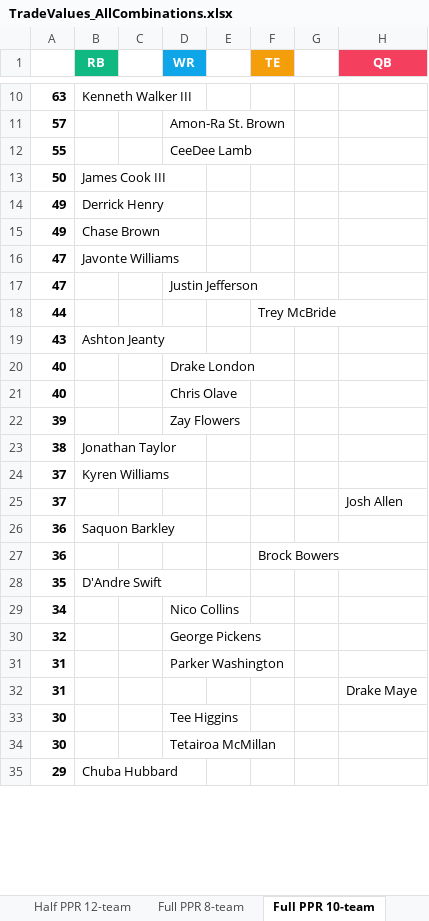
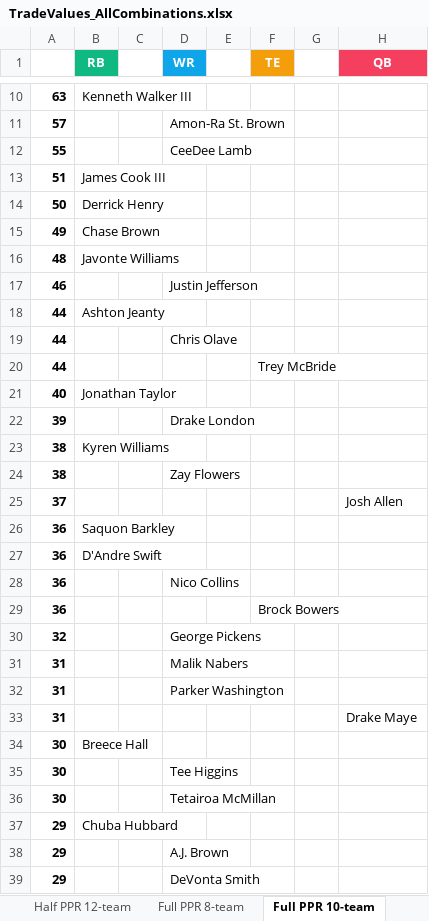
Before and after one commit to seoularpro/OddsVis, an Excel workbook: TradeValueSheets/TradeValues_AllCombinations.xlsx, sheet Full PPR 10-team, drawn as a sheet; only a part is shown, gaps mark what is left out; values as stored, in another font and other column widths than the file's, no borders; removed rows and columns are numbered as before the commit, all else as after; the diff covers the shown part only; the diff names each change by its address in the sheet, - before the commit and + after, or states it on an @@ line.

```diff
--- a/TradeValueSheets/TradeValues_AllCombinations.xlsx (sheet Full PPR 10-team)
+++ b/TradeValueSheets/TradeValues_AllCombinations.xlsx (sheet Full PPR 10-team)
+row 13: 51 | James Cook III
-B14 (RB): James Cook III
+B14 (RB): Derrick Henry
-row 14: 49 | Derrick Henry
-A16: 47
+A16: 48
-A17: 47
+A17: 46
+row 18: 44 | Ashton Jeanty
+row 19: 44 |  |  | Chris Olave
-row 19: 43 | Ashton Jeanty
-B21 (RB): (empty)
+B21 (RB): Jonathan Taylor
-D21 (WR): Drake London
+D21 (WR): (empty)
-row 21: 40 |  |  | Chris Olave
-D22 (WR): Zay Flowers
+D22 (WR): Drake London
-B23 (RB): Jonathan Taylor
+B23 (RB): Kyren Williams
-row 24: 37 | Kyren Williams
+row 24: 38 |  |  | Zay Flowers
+row 27: 36 | D'Andre Swift
+row 28: 36 |  |  | Nico Collins
-row 28: 35 | D'Andre Swift
-row 29: 34 |  |  | Nico Collins
+row 31: 31 |  |  | Malik Nabers
+row 34: 30 | Breece Hall
+row 38: 29 |  |  | A.J. Brown
+row 39: 29 |  |  | DeVonta Smith
```
Also changed, not shown: 15 added rows, 19 removed rows and 17 edited cells elsewhere in this sheet, sheet Full PPR 8-team, sheet Standard 12-team, sheet Half PPR 10-team, sheet Full PPR 12-team, sheet Standard 10-team, sheet Standard 8-team, 2 more sheets, TradeValueSheets/TradeValues_FullPPR_10team.xlsx, TradeValueSheets/TradeValues_FullPPR_8team.xlsx, 18 other files.
